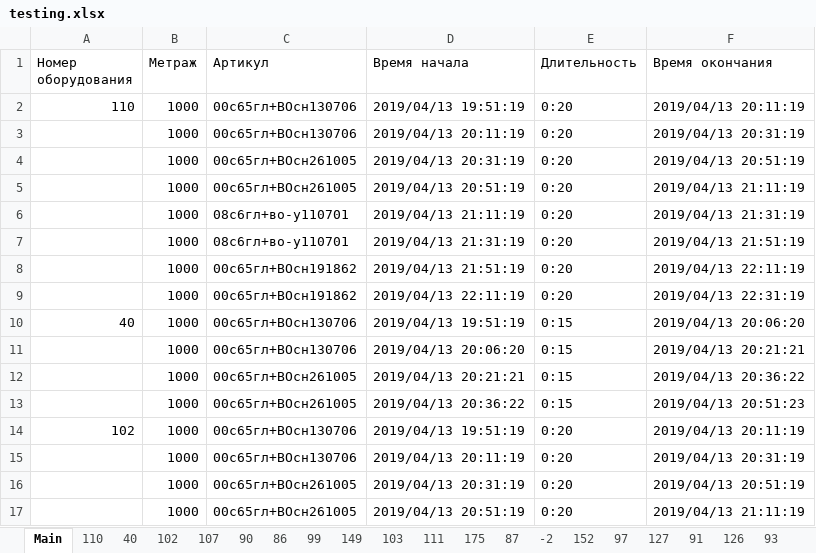
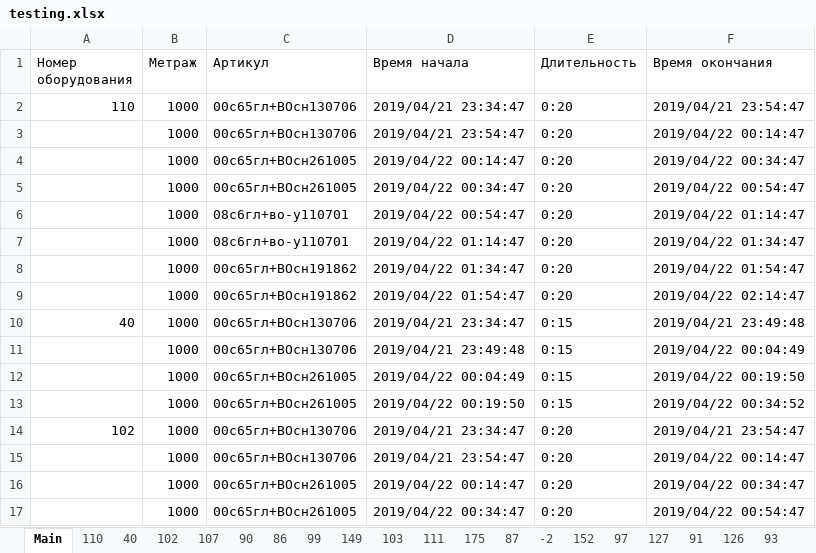
Before and after one commit to dmkofgl/Waster, an Excel workbook: src/main/resources/gantt/testing.xlsx, sheet Main, drawn as a sheet; only a part is shown; values as stored, in another font and other column widths than the file's, no borders; the diff covers the shown part only; the diff names each change by its address in the sheet, - before the commit and + after, or states it on an @@ line.

```diff
--- a/src/main/resources/gantt/testing.xlsx (sheet Main)
+++ b/src/main/resources/gantt/testing.xlsx (sheet Main)
-D2 (Время начала): 2019/04/13 19:51:19
+D2 (Время начала): 2019/04/21 23:34:47
-F2 (Время окончания): 2019/04/13 20:11:19
+F2 (Время окончания): 2019/04/21 23:54:47
-D3 (Время начала): 2019/04/13 20:11:19
+D3 (Время начала): 2019/04/21 23:54:47
-F3 (Время окончания): 2019/04/13 20:31:19
+F3 (Время окончания): 2019/04/22 00:14:47
-D4 (Время начала): 2019/04/13 20:31:19
+D4 (Время начала): 2019/04/22 00:14:47
-F4 (Время окончания): 2019/04/13 20:51:19
+F4 (Время окончания): 2019/04/22 00:34:47
-D5 (Время начала): 2019/04/13 20:51:19
+D5 (Время начала): 2019/04/22 00:34:47
-F5 (Время окончания): 2019/04/13 21:11:19
+F5 (Время окончания): 2019/04/22 00:54:47
-D6 (Время начала): 2019/04/13 21:11:19
+D6 (Время начала): 2019/04/22 00:54:47
-F6 (Время окончания): 2019/04/13 21:31:19
+F6 (Время окончания): 2019/04/22 01:14:47
-D7 (Время начала): 2019/04/13 21:31:19
+D7 (Время начала): 2019/04/22 01:14:47
-F7 (Время окончания): 2019/04/13 21:51:19
+F7 (Время окончания): 2019/04/22 01:34:47
-D8 (Время начала): 2019/04/13 21:51:19
+D8 (Время начала): 2019/04/22 01:34:47
-F8 (Время окончания): 2019/04/13 22:11:19
+F8 (Время окончания): 2019/04/22 01:54:47
-D9 (Время начала): 2019/04/13 22:11:19
+D9 (Время начала): 2019/04/22 01:54:47
-F9 (Время окончания): 2019/04/13 22:31:19
+F9 (Время окончания): 2019/04/22 02:14:47
-D10 (Время начала): 2019/04/13 19:51:19
+D10 (Время начала): 2019/04/21 23:34:47
-F10 (Время окончания): 2019/04/13 20:06:20
+F10 (Время окончания): 2019/04/21 23:49:48
-D11 (Время начала): 2019/04/13 20:06:20
+D11 (Время начала): 2019/04/21 23:49:48
-F11 (Время окончания): 2019/04/13 20:21:21
+F11 (Время окончания): 2019/04/22 00:04:49
-D12 (Время начала): 2019/04/13 20:21:21
+D12 (Время начала): 2019/04/22 00:04:49
-F12 (Время окончания): 2019/04/13 20:36:22
+F12 (Время окончания): 2019/04/22 00:19:50
-D13 (Время начала): 2019/04/13 20:36:22
+D13 (Время начала): 2019/04/22 00:19:50
-F13 (Время окончания): 2019/04/13 20:51:23
+F13 (Время окончания): 2019/04/22 00:34:52
-D14 (Время начала): 2019/04/13 19:51:19
+D14 (Время начала): 2019/04/21 23:34:47
-F14 (Время окончания): 2019/04/13 20:11:19
+F14 (Время окончания): 2019/04/21 23:54:47
-D15 (Время начала): 2019/04/13 20:11:19
+D15 (Время начала): 2019/04/21 23:54:47
-F15 (Время окончания): 2019/04/13 20:31:19
+F15 (Время окончания): 2019/04/22 00:14:47
-D16 (Время начала): 2019/04/13 20:31:19
+D16 (Время начала): 2019/04/22 00:14:47
-F16 (Время окончания): 2019/04/13 20:51:19
+F16 (Время окончания): 2019/04/22 00:34:47
-D17 (Время начала): 2019/04/13 20:51:19
+D17 (Время начала): 2019/04/22 00:34:47
-F17 (Время окончания): 2019/04/13 21:11:19
+F17 (Время окончания): 2019/04/22 00:54:47
```
Also changed, not shown: 474 edited cells elsewhere in this sheet, 28 other files.
